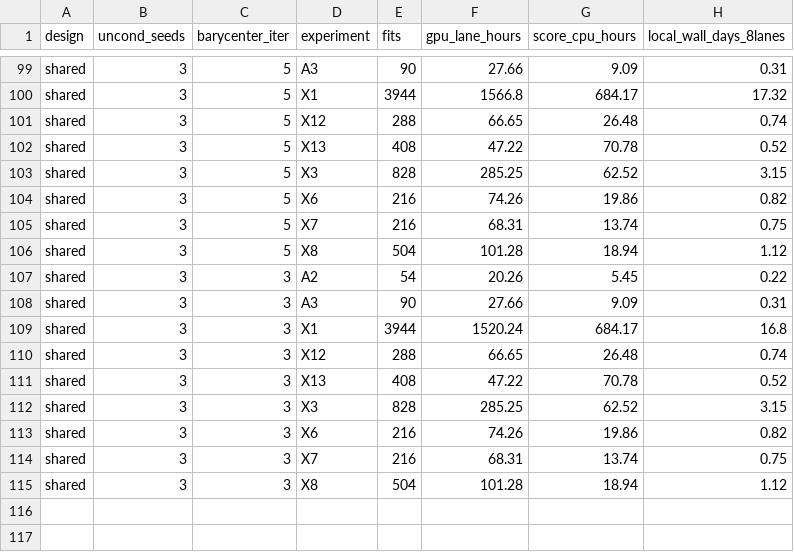
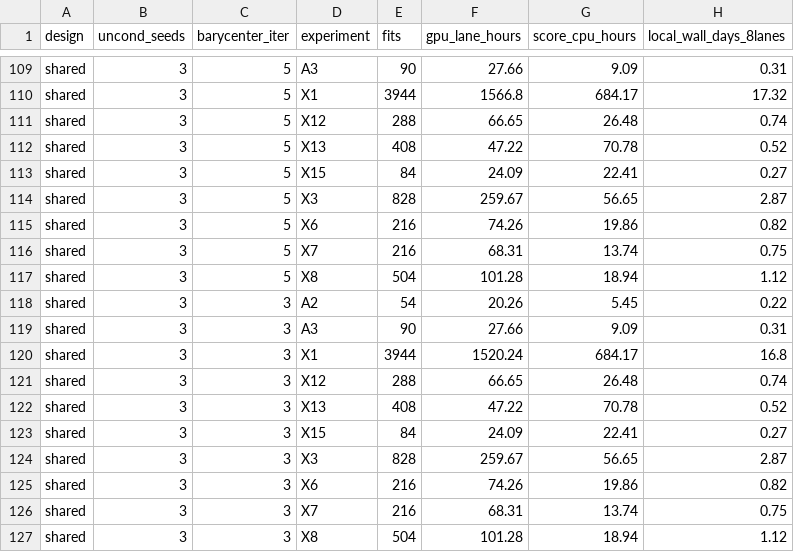
Before and after one commit to kreid415/wasserstein-critic-deconfounding, a CSV file: docs/wall_time_by_experiment.csv, drawn as a sheet; only a part is shown, gaps mark what is left out; the diff covers the shown part only.

Commit message:
docs/wall_time_* regenerated with scripts/wall_time_report.py --backbone stock (builder of manifest v3)
The committed files predated SI-41 (pilot/5/10: 6,846 fits, 2,377 GPU lane-h, 856 scoring CPU-h = the tagged
manifest). Now pilot/5/10: 6,930 fits, 2,375 lane-h, 872 scoring CPU-h (SI-41 X3 -25.6 lane-h, X15 +24.1 lane-h).
--backbone scib fails with KeyError 'no measurement for arm discriminator_ref n_critic 1', as it does at eb444fe
(docs/throughput_rtx3080.csv has no missing-arm rows); docs/WALL_TIME_scib.md and wall_time_*_scib.csv are unchanged
(last regenerated 2026-10-02).

```diff
--- a/docs/wall_time_by_experiment.csv
+++ b/docs/wall_time_by_experiment.csv
@@ -102,3 +112,4 @@ shared,3,5,X12,288,66.65,26.48,0.74
 shared,3,5,X13,408,47.22,70.78,0.52
-shared,3,5,X3,828,285.25,62.52,3.15
+shared,3,5,X15,84,24.09,22.41,0.27
+shared,3,5,X3,828,259.67,56.65,2.87
 shared,3,5,X6,216,74.26,19.86,0.82
@@ -111,3 +122,4 @@ shared,3,3,X12,288,66.65,26.48,0.74
 shared,3,3,X13,408,47.22,70.78,0.52
-shared,3,3,X3,828,285.25,62.52,3.15
+shared,3,3,X15,84,24.09,22.41,0.27
+shared,3,3,X3,828,259.67,56.65,2.87
 shared,3,3,X6,216,74.26,19.86,0.82
```
Also changed, not shown: 10 added rows and 30 edited cells elsewhere in this file, docs/wall_time_designs.csv, 1 other file.
